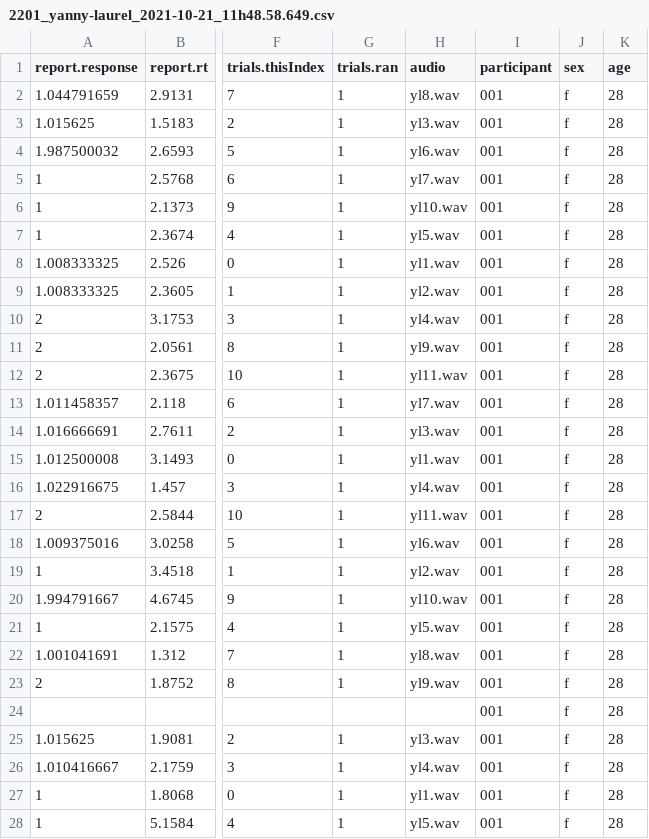
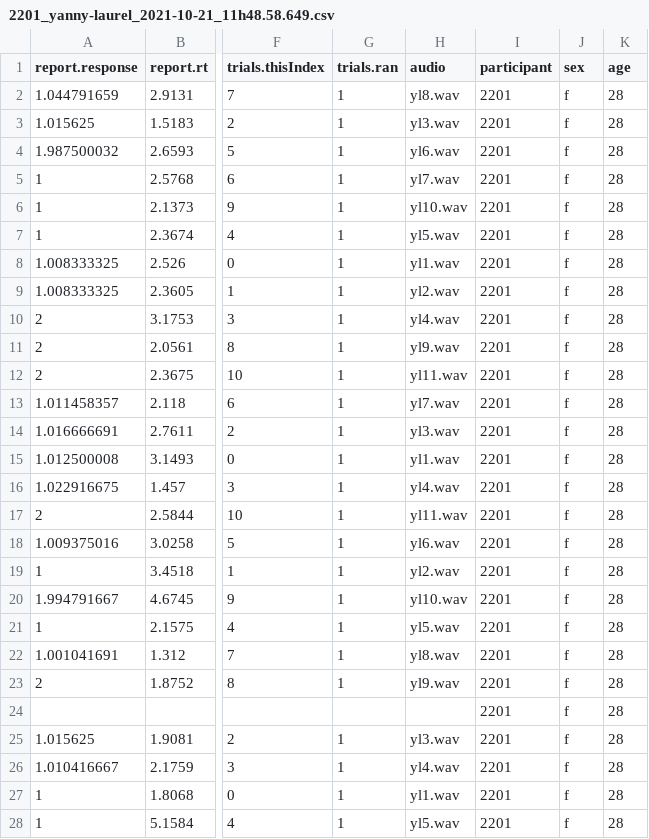
Before and after one commit to avakiai/yanny-laurel-demo, a CSV file: data/2201_yanny-laurel_2021-10-21_11h48.58.649.csv, drawn as a sheet; only a part is shown, gaps mark what is left out; the diff covers the shown part only; the diff names each change by its address in the sheet, - before the commit and + after, or states it on an @@ line.

```diff
--- a/data/2201_yanny-laurel_2021-10-21_11h48.58.649.csv
+++ b/data/2201_yanny-laurel_2021-10-21_11h48.58.649.csv
-I2:I28 (participant): 001
+I2:I28 (participant): 2201
```
Also changed, not shown: 42 edited cells elsewhere in this file, data/0002_yanny-laurel_2021-10-21_11h53.02.589.csv, 5 other files.
